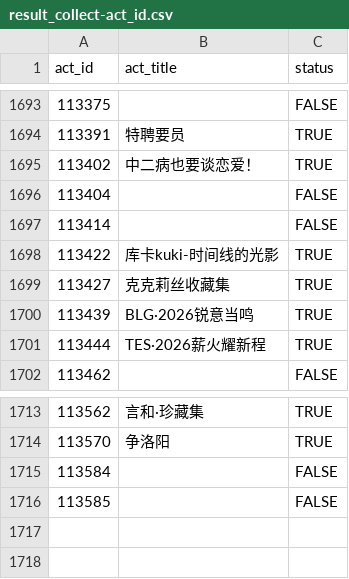
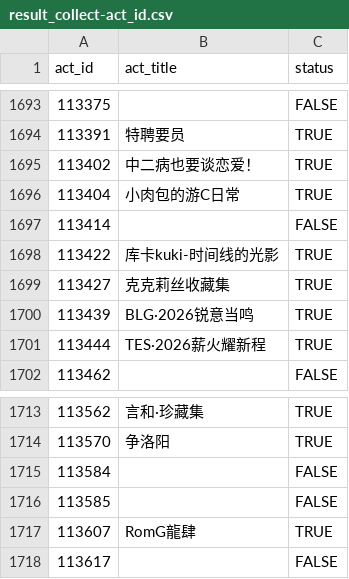
Before and after one commit to CaleyGoldue/bilibili-collections-archive, a CSV file: result_collect-act_id.csv, drawn as a sheet; only a part is shown, gaps mark what is left out.

Commit message:
Add files via upload

```diff
--- a/result_collect-act_id.csv
+++ b/result_collect-act_id.csv
@@ -1695,3 +1695,3 @@
 113402,中二病也要谈恋爱！,TRUE
-113404,,FALSE
+113404,小肉包的游C日常,TRUE
 113414,,FALSE
@@ -1716 +1716,3 @@
 113585,,FALSE
+113607,RomG龍肆,TRUE
+113617,,FALSE
```
